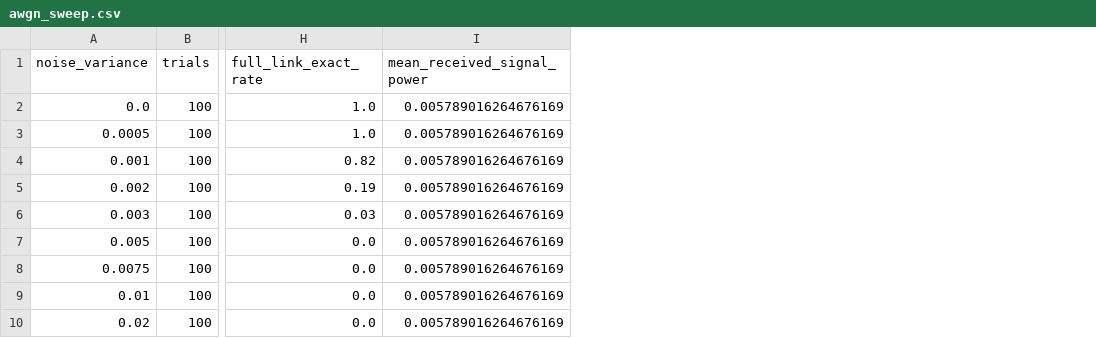
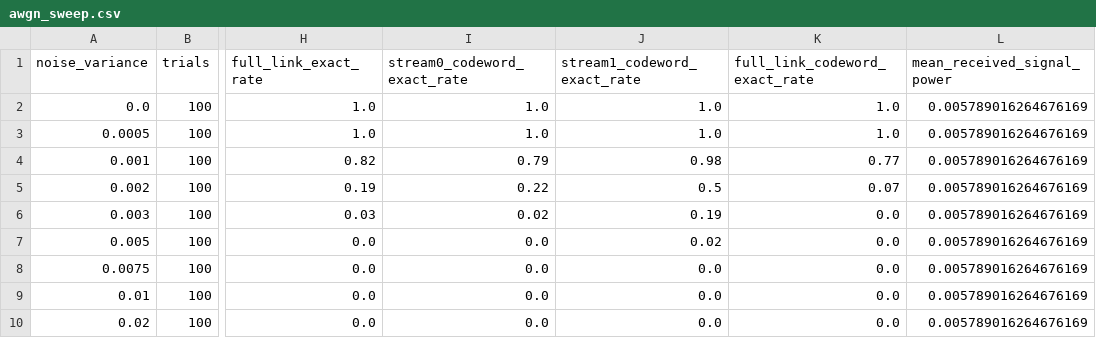
Before and after one commit to Mannu1318/5g-nr-phy-performance, a CSV file: results/integration_awgn/awgn_sweep.csv, drawn as a sheet; only a part is shown, gaps mark what is left out; the diff names each change by its address in the sheet, - before the commit and + after, or states it on an @@ line.

Commit message:
Add exact codeword recovery metrics to AWGN sweep

```diff
--- a/results/integration_awgn/awgn_sweep.csv
+++ b/results/integration_awgn/awgn_sweep.csv
+column I (stream0_codeword_exact_rate), rows 2-10: 1.0 | 1.0 | 0.79 | 0.22 | 0.02 | 0.0 | 0.0 | 0.0 | 0.0
+column J (stream1_codeword_exact_rate), rows 2-10: 1.0 | 1.0 | 0.98 | 0.5 | 0.19 | 0.02 | 0.0 | 0.0 | 0.0
+column K (full_link_codeword_exact_rate), rows 2-10: 1.0 | 1.0 | 0.77 | 0.07 | 0.0 | 0.0 | 0.0 | 0.0 | 0.0
```
Also changed, not shown: 3 other files.
